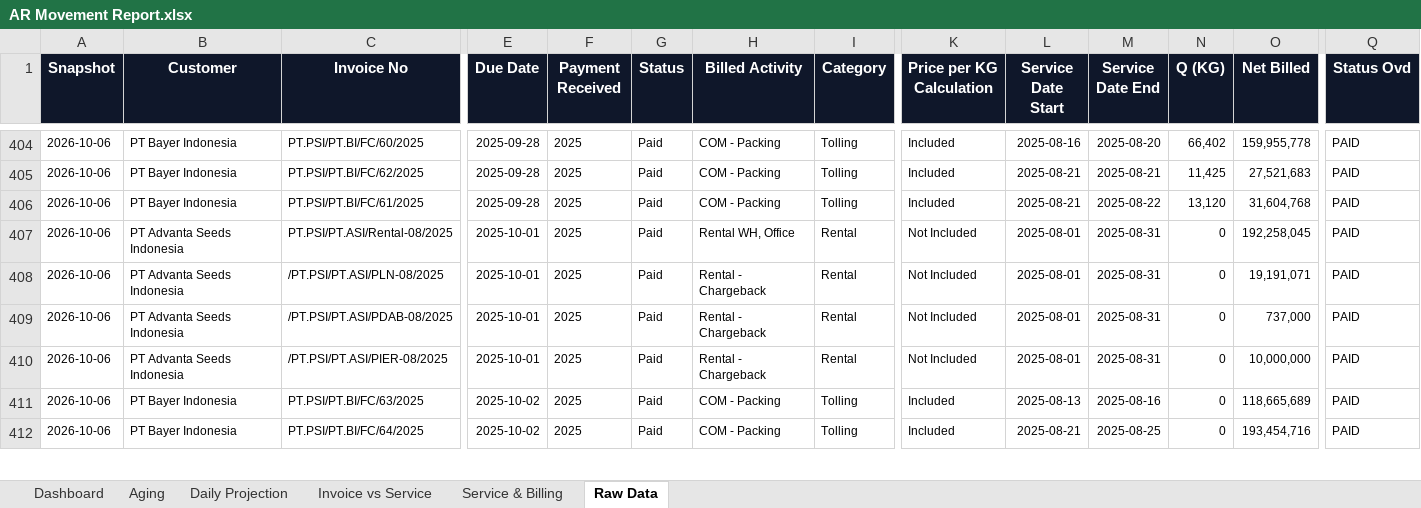
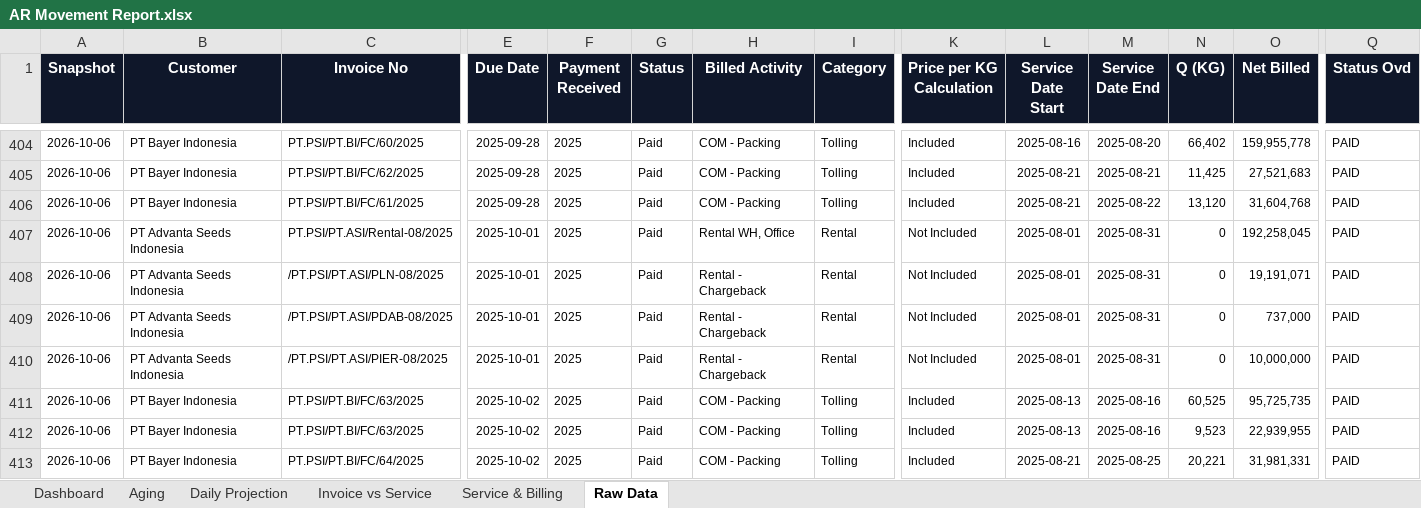
Before and after one commit to finmanagerindonesia-dev/psi-ar-dashboard, an Excel workbook: AR Movement Report.xlsx, sheet Raw Data, drawn as a sheet; only a part is shown, gaps mark what is left out; values as stored, in another font and other column widths than the file's, no borders; addresses are those after the commit; rows hold the shown columns only; the diff covers the shown part only; the diff names each change by its address in the sheet, - before the commit and + after, or states it on an @@ line.

```diff
--- a/AR Movement Report.xlsx (sheet Raw Data)
+++ b/AR Movement Report.xlsx (sheet Raw Data)
-N411 (Q (KG)): 0
+N411 (Q (KG)): 60,525
-O411 (Net Billed): 118,665,689
+O411 (Net Billed): 95,725,735
+row 412: 2026-10-06 | PT Bayer Indonesia | PT.PSI/PT.BI/FC/63/2025 | 2025-10-02 | 2025 | Paid | COM - Packing | Tolling | Included | 2025-08-13 | 2025-08-16 | 9,523 | 22,939,955 | PAID
-N413 (Q (KG)): 0
+N413 (Q (KG)): 20,221
-O413 (Net Billed): 193,454,716
+O413 (Net Billed): 31,981,331
```
Also changed, not shown: 5 added rows, 1 removed row and 10 edited cells elsewhere in this sheet, sheet Invoice vs Service, sheet Service & Billing, sheet Dashboard.
